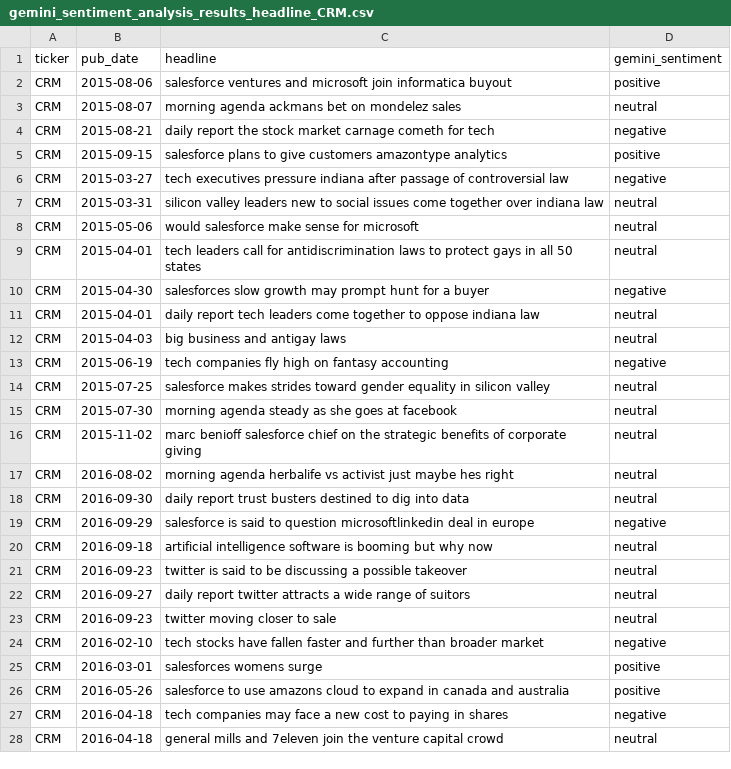
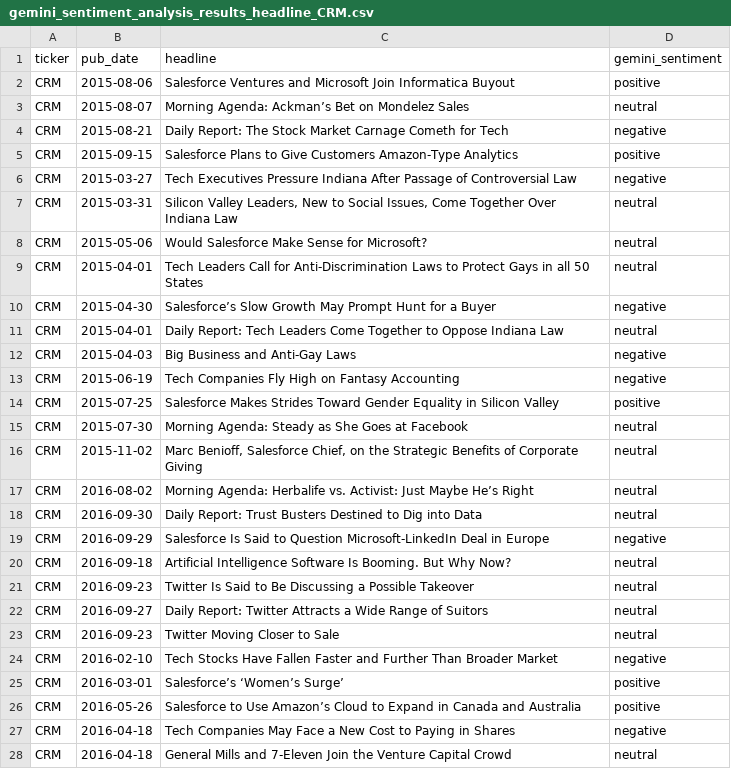
Before and after one commit to xavsant/multimodal_stockprice_prediction, a CSV file: data/clean/sentiment_analysis_results/gemini_sentiment_analysis_results_headline_CRM.csv, drawn as a sheet; only a part is shown; the diff covers the shown part only.

```diff
--- a/data/clean/sentiment_analysis_results/gemini_sentiment_analysis_results_headline_CRM.csv
+++ b/data/clean/sentiment_analysis_results/gemini_sentiment_analysis_results_headline_CRM.csv
@@ -1,28 +1,28 @@
 ticker,pub_date,headline,gemini_sentiment
-CRM,2015-08-06,salesforce ventures and microsoft join informatica buyout,positive
-CRM,2015-08-07,morning agenda ackmans bet on mondelez sales,neutral
-CRM,2015-08-21,daily report the stock market carnage cometh for tech,negative
-CRM,2015-09-15,salesforce plans to give customers amazontype analytics,positive
-CRM,2015-03-27,tech executives pressure indiana after passage of controversial law,negative
-CRM,2015-03-31,silicon valley leaders new to social issues come together over indiana law,neutral
-CRM,2015-05-06,would salesforce make sense for microsoft,neutral
-CRM,2015-04-01,tech leaders call for antidiscrimination laws to protect gays in all 50 states,neutral
-CRM,2015-04-30,salesforces slow growth may prompt hunt for a buyer,negative
-CRM,2015-04-01,daily report tech leaders come together to oppose indiana law,neutral
-CRM,2015-04-03,big business and antigay laws,neutral
-CRM,2015-06-19,tech companies fly high on fantasy accounting,negative
-CRM,2015-07-25,salesforce makes strides toward gender equality in silicon valley,neutral
-CRM,2015-07-30,morning agenda steady as she goes at facebook,neutral
-CRM,2015-11-02,marc benioff salesforce chief on the strategic benefits of corporate giving,neutral
-CRM,2016-08-02,morning agenda herbalife vs activist just maybe hes right,neutral
-CRM,2016-09-30,daily report trust busters destined to dig into data,neutral
-CRM,2016-09-29,salesforce is said to question microsoftlinkedin deal in europe,negative
-CRM,2016-09-18,artificial intelligence software is booming but why now,neutral
-CRM,2016-09-23,twitter is said to be discussing a possible takeover,neutral
-CRM,2016-09-27,daily report twitter attracts a wide range of suitors,neutral
-CRM,2016-09-23,twitter moving closer to sale,neutral
-CRM,2016-02-10,tech stocks have fallen faster and further than broader market,negative
-CRM,2016-03-01,salesforces womens surge,positive
-CRM,2016-05-26,salesforce to use amazons cloud to expand in canada and australia,positive
-CRM,2016-04-18,tech companies may face a new cost to paying in shares,negative
-CRM,2016-04-18,general mills and 7eleven join the venture capital crowd,neutral
+CRM,2015-08-06,Salesforce Ventures and Microsoft Join Informatica Buyout,positive
+CRM,2015-08-07,Morning Agenda: Ackman’s Bet on Mondelez Sales,neutral
+CRM,2015-08-21,Daily Report: The Stock Market Carnage Cometh for Tech,negative
+CRM,2015-09-15,Salesforce Plans to Give Customers Amazon-Type Analytics,positive
+CRM,2015-03-27,Tech Executives Pressure Indiana After Passage of Controversial Law,negative
+CRM,2015-03-31,"Silicon Valley Leaders, New to Social Issues, Come Together Over Indiana Law",neutral
+CRM,2015-05-06,Would Salesforce Make Sense for Microsoft?,neutral
+CRM,2015-04-01,Tech Leaders Call for Anti-Discrimination Laws to Protect Gays in all 50 States,neutral
+CRM,2015-04-30,Salesforce’s Slow Growth May Prompt Hunt for a Buyer,negative
+CRM,2015-04-01,Daily Report: Tech Leaders Come Together to Oppose Indiana Law,neutral
+CRM,2015-04-03,Big Business and Anti-Gay Laws,negative
+CRM,2015-06-19,Tech Companies Fly High on Fantasy Accounting,negative
+CRM,2015-07-25,Salesforce Makes Strides Toward Gender Equality in Silicon Valley,positive
+CRM,2015-07-30,Morning Agenda: Steady as She Goes at Facebook,neutral
+CRM,2015-11-02,"Marc Benioff, Salesforce Chief, on the Strategic Benefits of Corporate Giving",neutral
+CRM,2016-08-02,Morning Agenda: Herbalife vs. Activist: Just Maybe He’s Right,neutral
+CRM,2016-09-30,Daily Report: Trust Busters Destined to Dig into Data,neutral
+CRM,2016-09-29,Salesforce Is Said to Question Microsoft-LinkedIn Deal in Europe,negative
+CRM,2016-09-18,Artificial Intelligence Software Is Booming. But Why Now?,neutral
+CRM,2016-09-23,Twitter Is Said to Be Discussing a Possible Takeover,neutral
+CRM,2016-09-27,Daily Report: Twitter Attracts a Wide Range of Suitors,neutral
+CRM,2016-09-23,Twitter Moving Closer to Sale,neutral
+CRM,2016-02-10,Tech Stocks Have Fallen Faster and Further Than Broader Market,negative
+CRM,2016-03-01,Salesforce’s ‘Women’s Surge’,positive
+CRM,2016-05-26,Salesforce to Use Amazon’s Cloud to Expand in Canada and Australia,positive
+CRM,2016-04-18,Tech Companies May Face a New Cost to Paying in Shares,negative
+CRM,2016-04-18,General Mills and 7-Eleven Join the Venture Capital Crowd,neutral
```
Also changed, not shown: 97 edited cells elsewhere in this file, data/clean/sentiment_analysis_results/gemini_sentiment_analysis_results_headline_AAPL.csv, data/clean/sentiment_analysis_results/gemini_sentiment_analysis_results_headline_IBM.csv, 4 other files.
